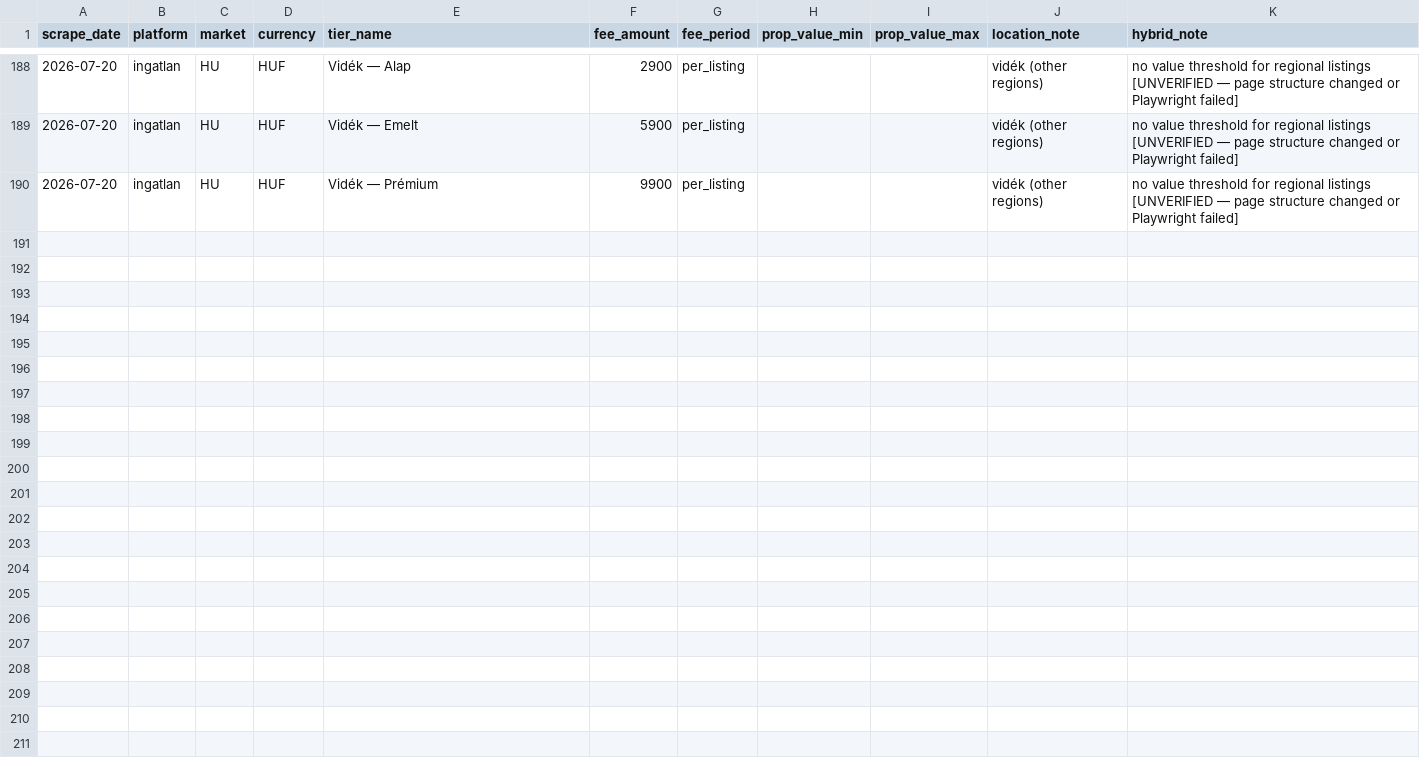
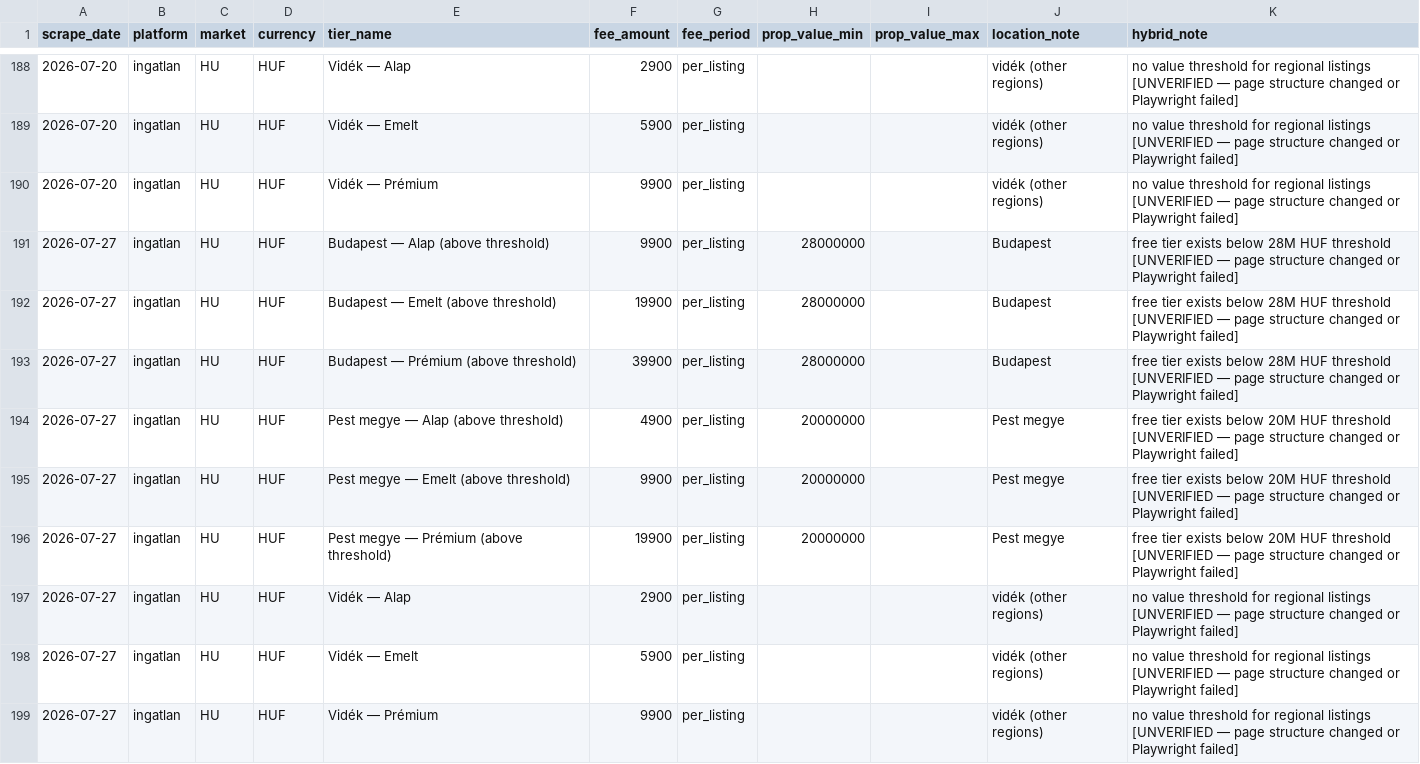
Before and after one commit to j-manning/re-pricing-ingatlan, a CSV file: data/pricing.csv, drawn as a sheet; only a part is shown, gaps mark what is left out.

```diff
--- a/data/pricing.csv
+++ b/data/pricing.csv
@@ -190 +190,10 @@ scrape_date,platform,market,currency,tier_name,fee_amount,fee_period,prop_value_
 2026-07-20,ingatlan,HU,HUF,Vidék — Prémium,9900,per_listing,,,vidék (other regions),no value threshold for regional listings [UNVERIFIED — page structure changed or Playwright failed]
+2026-07-27,ingatlan,HU,HUF,Budapest — Alap (above threshold),9900,per_listing,28000000,,Budapest,free tier exists below 28M HUF threshold [UNVERIFIED — page structure changed or Playwright failed]
+2026-07-27,ingatlan,HU,HUF,Budapest — Emelt (above threshold),19900,per_listing,28000000,,Budapest,free tier exists below 28M HUF threshold [UNVERIFIED — page structure changed or Playwright failed]
+2026-07-27,ingatlan,HU,HUF,Budapest — Prémium (above threshold),39900,per_listing,28000000,,Budapest,free tier exists below 28M HUF threshold [UNVERIFIED — page structure changed or Playwright failed]
+2026-07-27,ingatlan,HU,HUF,Pest megye — Alap (above threshold),4900,per_listing,20000000,,Pest megye,free tier exists below 20M HUF threshold [UNVERIFIED — page structure changed or Playwright failed]
+2026-07-27,ingatlan,HU,HUF,Pest megye — Emelt (above threshold),9900,per_listing,20000000,,Pest megye,free tier exists below 20M HUF threshold [UNVERIFIED — page structure changed or Playwright failed]
+2026-07-27,ingatlan,HU,HUF,Pest megye — Prémium (above threshold),19900,per_listing,20000000,,Pest megye,free tier exists below 20M HUF threshold [UNVERIFIED — page structure changed or Playwright failed]
+2026-07-27,ingatlan,HU,HUF,Vidék — Alap,2900,per_listing,,,vidék (other regions),no value threshold for regional listings [UNVERIFIED — page structure changed or Playwright failed]
+2026-07-27,ingatlan,HU,HUF,Vidék — Emelt,5900,per_listing,,,vidék (other regions),no value threshold for regional listings [UNVERIFIED — page structure changed or Playwright failed]
+2026-07-27,ingatlan,HU,HUF,Vidék — Prémium,9900,per_listing,,,vidék (other regions),no value threshold for regional listings [UNVERIFIED — page structure changed or Playwright failed]
```
